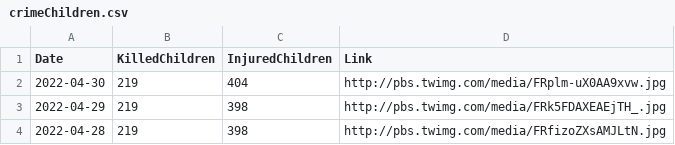
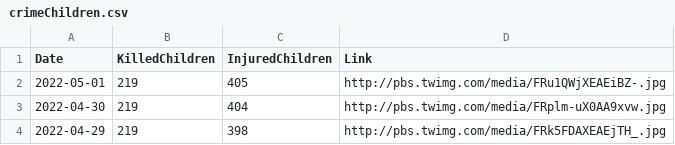
Before and after one commit to QuelTizioLi/WarData, a CSV file: data/crimeChildren.csv, drawn as a sheet; only a part is shown; the shorter side is filled out with more unchanged rows; the diff names each change by its address in the sheet, - before the commit and + after, or states it on an @@ line.

```diff
--- a/data/crimeChildren.csv
+++ b/data/crimeChildren.csv
+row 2: 2022-05-01 | 219 | 405 | http://pbs.twimg.com/media/FRu1QWjXEAEiBZ-.jpg
```
